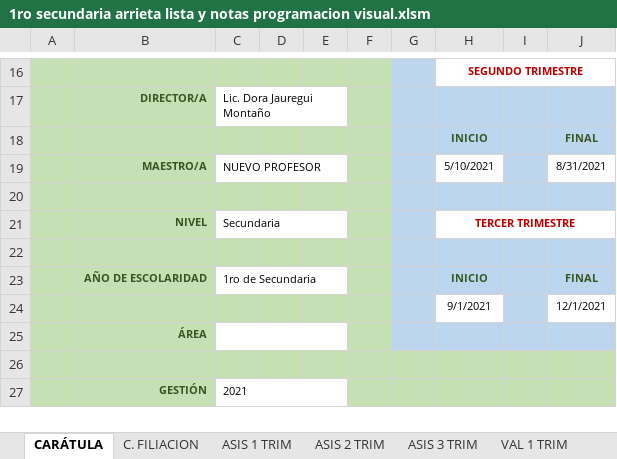
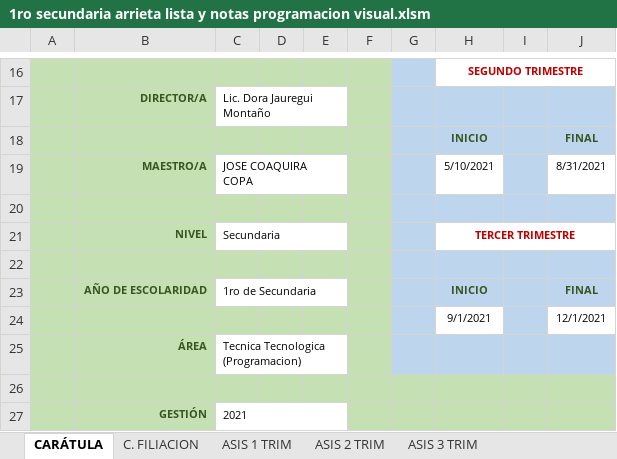
Before and after one commit to jocrock/calificaciones, an Excel workbook: 1ro secundaria arrieta lista y notas programacion visual.xlsm, sheet CARÁTULA, drawn as a sheet; only a part is shown, gaps mark what is left out; values as stored, in another font and other column widths than the file's, no borders; charts and pictures not drawn; the diff names each change by its address in the sheet, - before the commit and + after, or states it on an @@ line.

```diff
--- a/1ro secundaria arrieta lista y notas programacion visual.xlsm (sheet CARÁTULA)
+++ b/1ro secundaria arrieta lista y notas programacion visual.xlsm (sheet CARÁTULA)
-C19: NUEVO PROFESOR
+C19: JOSE COAQUIRA COPA
-C25: (empty)
+C25: Tecnica Tecnologica (Programacion)
```
Also changed, not shown: sheet VAL 2 TRIM, sheet ASIS 2 TRIM, sheet CENTRAL 1, sheet EST_DEST, sheet CENTRAL 2, sheet ESTADIST, 9 more sheets, other sheet tabs, formulas that keep their value, hidden cells, charts or pictures, 2do secundaria arrieta lista y notas programacion visual.xlsm, 3ro secundaria arrieta lista y notas programacion visual.xlsm, 9 other files.
